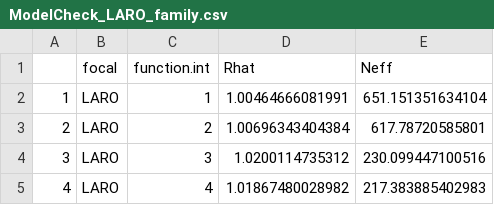
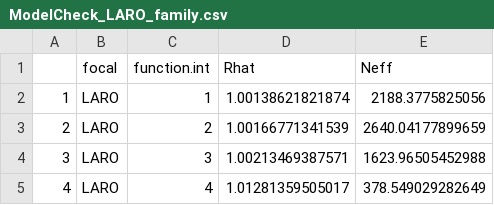
Before and after one commit to Buchel9844/Density-dependentFunctions, a CSV file: results/ModelCheck_LARO_family.csv, drawn as a sheet.

```diff
--- a/results/ModelCheck_LARO_family.csv
+++ b/results/ModelCheck_LARO_family.csv
@@ -1,5 +1,5 @@
 "","focal","function.int","Rhat","Neff"
-"1","LARO",1,1.00464666081991,651.151351634104
-"2","LARO",2,1.00696343404384,617.78720585801
-"3","LARO",3,1.0200114735312,230.099447100516
-"4","LARO",4,1.01867480028982,217.383885402983
+"1","LARO",1,1.00138621821874,2188.3775825056
+"2","LARO",2,1.00166771341539,2640.04177899659
+"3","LARO",3,1.00213469387571,1623.96505452988
+"4","LARO",4,1.01281359505017,378.549029282649
```
Also changed, not shown: results/LARO_Se_loo_model.csv, results/summary.proj.csv, 4 other files.
